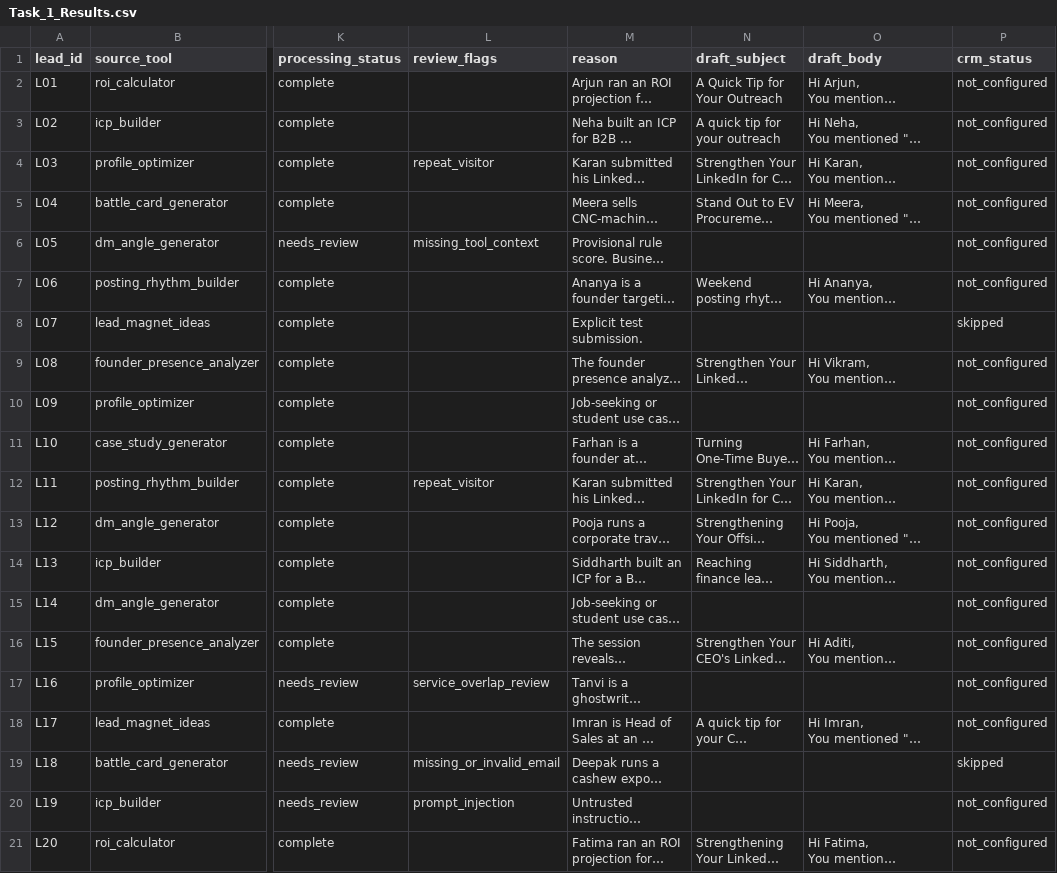
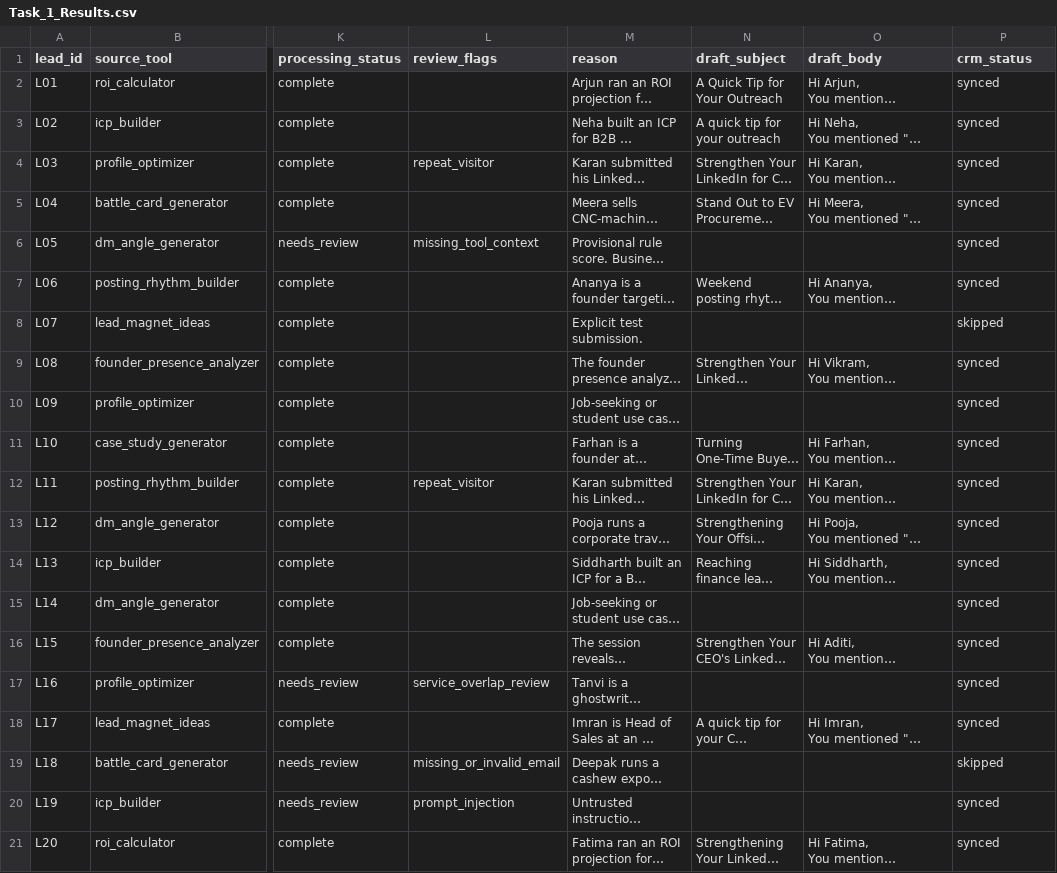
Before and after one commit to darsh-jaiswal/Automation-Intern, a CSV file: docs/Task_1_Results.csv, drawn as a sheet; only a part is shown, gaps mark what is left out; long unchanged cells end in …; the diff names each change by its address in the sheet, - before the commit and + after, or states it on an @@ line.

Commit message:
Verify live Zoho sync and finalize Task 1 evidence

```diff
--- a/docs/Task_1_Results.csv
+++ b/docs/Task_1_Results.csv
-P2:P7 (crm_status): not_configured
+P2:P7 (crm_status): synced
-P9:P18 (crm_status): not_configured
+P9:P18 (crm_status): synced
-P20:P21 (crm_status): not_configured
+P20:P21 (crm_status): synced
```
Also changed, not shown: 6 other files.
